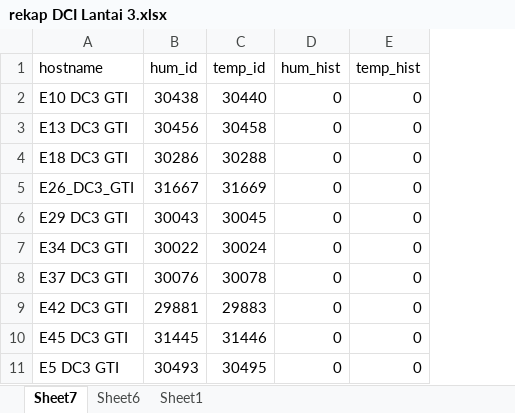
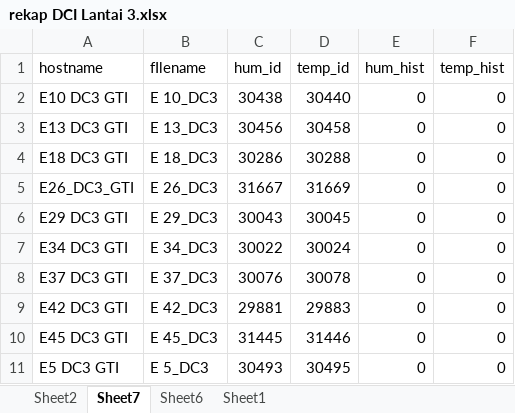
Before and after one commit to hansebastian97/zabbicks, an Excel workbook: DCI/rekap DCI Lantai 3.xlsx, sheet Sheet7, drawn as a sheet; only a part is shown; values as stored, in another font and other column widths than the file's, no borders; the diff names each change by its address in the sheet, - before the commit and + after, or states it on an @@ line.

```diff
--- a/DCI/rekap DCI Lantai 3.xlsx (sheet Sheet7)
+++ b/DCI/rekap DCI Lantai 3.xlsx (sheet Sheet7)
+sheet tab: Sheet2
+column B (fIlename), rows 2-11: E 10_DC3 | E 13_DC3 | E 18_DC3 | E 26_DC3 | E 29_DC3 | E 34_DC3 | E 37_DC3 | E 42_DC3 | E 45_DC3 | E 5_DC3
```
Also changed, not shown: 10 other files.
